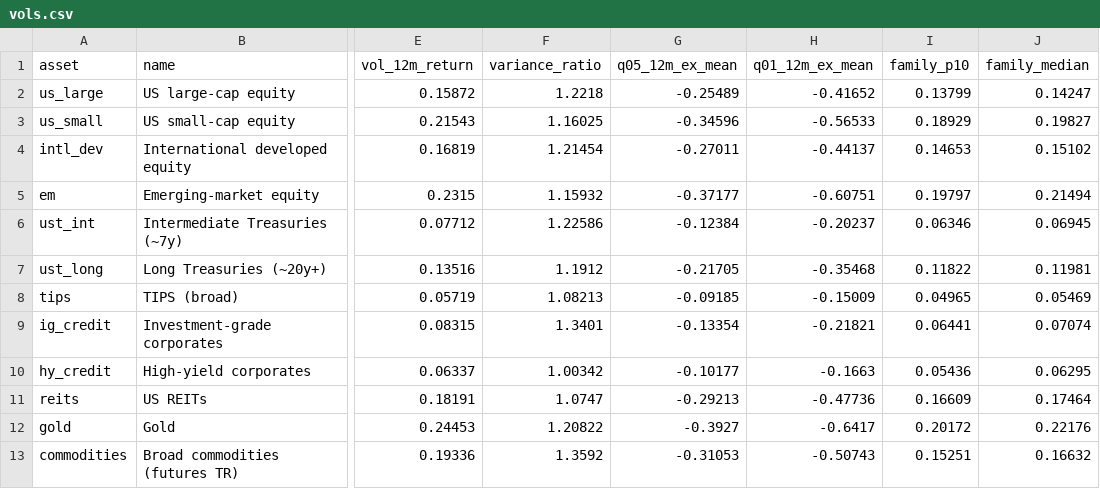
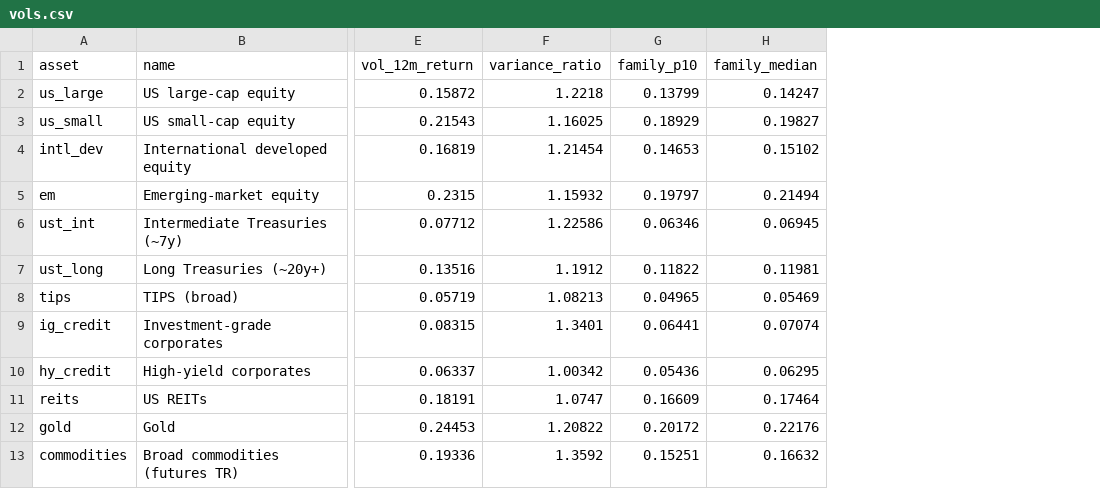
Before and after one commit to mhdelano-ai/Leveraged-asset-allocation-model, a CSV file: forecasts/2026-10-31/vols.csv, drawn as a sheet; only a part is shown, gaps mark what is left out; the diff names each change by its address in the sheet, - before the commit and + after, or states it on an @@ line.

```diff
--- a/forecasts/2026-10-31/vols.csv
+++ b/forecasts/2026-10-31/vols.csv
-column G (q05_12m_ex_mean), rows 2-13: -0.25489 | -0.34596 | -0.27011 | -0.37177 | -0.12384 | -0.21705 | -0.09185 | -0.13354 | -0.10177 | -0.29213 | -0.3927 | -0.31053
-column H (q01_12m_ex_mean), rows 2-13: -0.41652 | -0.56533 | -0.44137 | -0.60751 | -0.20237 | -0.35468 | -0.15009 | -0.21821 | -0.1663 | -0.47736 | -0.6417 | -0.50743
```
Also changed, not shown: forecasts/latest/vols.csv, 44 other files.
